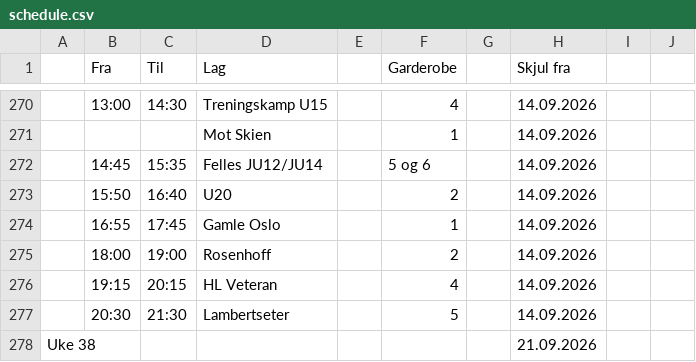
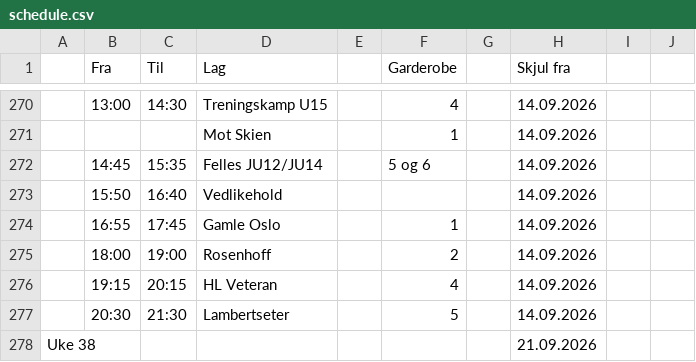
Before and after one commit to rislerasle1/iceice, a CSV file: data/schedule.csv, drawn as a sheet; only a part is shown, gaps mark what is left out; the diff names each change by its address in the sheet, - before the commit and + after, or states it on an @@ line.

Commit message:
Oppdater istider (2026-09-10 19:12 UTC)

```diff
--- a/data/schedule.csv
+++ b/data/schedule.csv
-D273 (Lag): U20
+D273 (Lag): Vedlikehold
-F273 (Garderobe): 2
+F273 (Garderobe): (empty)
```
